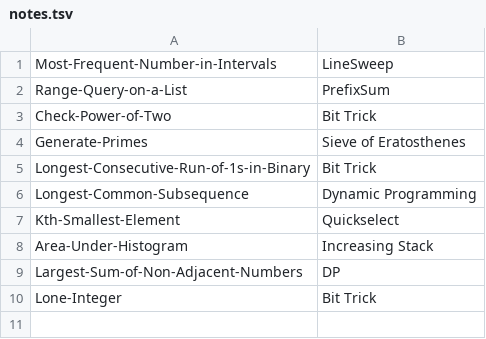
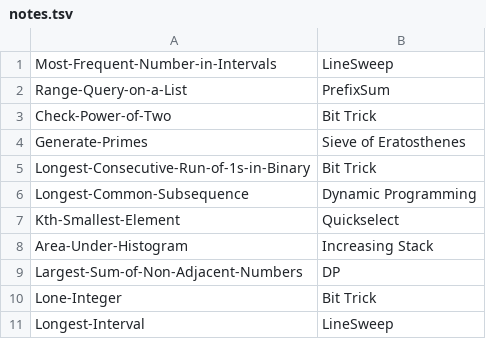
Before and after one commit to yaeba/binary-search-solutions, a TSV file: notes.tsv, drawn as a sheet; the diff names each change by its address in the sheet, - before the commit and + after, or states it on an @@ line.

Commit message:
add Longest-Interval.py

```diff
--- a/notes.tsv
+++ b/notes.tsv
+row 11: Longest-Interval | LineSweep
```
Also changed, not shown: 2 other files.
